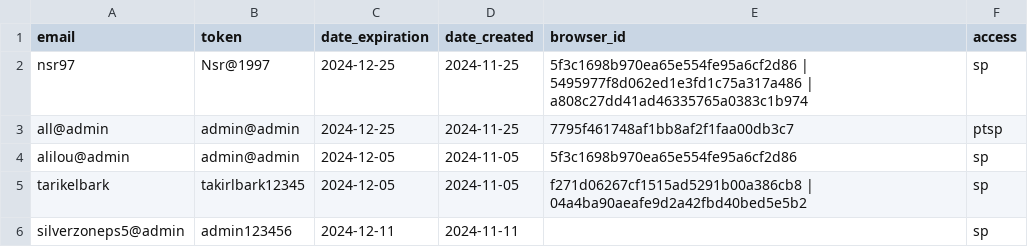
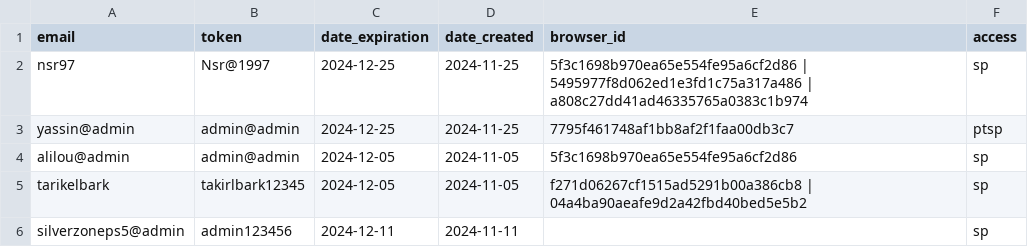
Before and after one commit to zero1-boop/zero, a CSV file: data.csv, drawn as a sheet.

Commit message:
Update data.csv

```diff
--- a/data.csv
+++ b/data.csv
@@ -2,3 +2,3 @@ email,token,date_expiration,date_created,browser_id,access
 nsr97,Nsr@1997,2024-12-25,2024-11-25,5f3c1698b970ea65e554fe95a6cf2d86 | 5495977f8d062ed1e3fd1c75a317a486 | a808c27dd41ad46335765a0383c1b974,sp
-all@admin,admin@admin,2024-12-25,2024-11-25,7795f461748af1bb8af2f1faa00db3c7, ptsp
+yassin@admin,admin@admin,2024-12-25,2024-11-25,7795f461748af1bb8af2f1faa00db3c7, ptsp
 alilou@admin,admin@admin,2024-12-05,2024-11-05,5f3c1698b970ea65e554fe95a6cf2d86,sp
```
